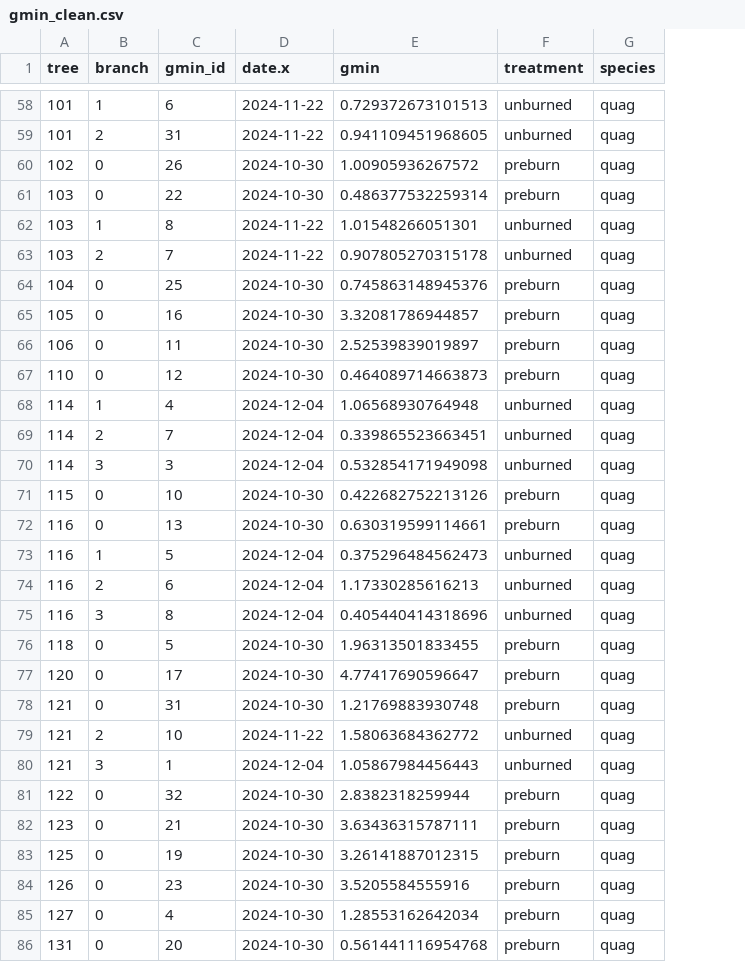
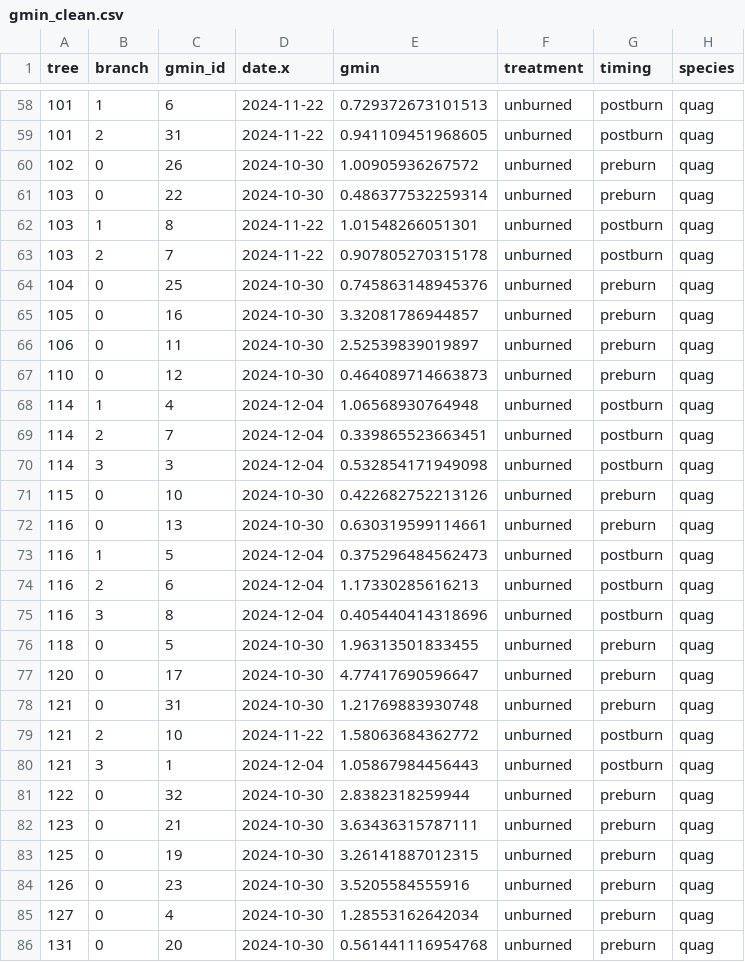
Before and after one commit to sdewees0523/sedgwick_trex_2024, a CSV file: data/clean_data/gmin_clean.csv, drawn as a sheet; only a part is shown, gaps mark what is left out; the diff covers the shown part only; the diff names each change by its address in the sheet, - before the commit and + after, or states it on an @@ line.

```diff
--- a/data/clean_data/gmin_clean.csv
+++ b/data/clean_data/gmin_clean.csv
+column G (timing), rows 58-86: postburn | postburn | preburn | preburn | postburn | postburn | preburn | preburn | preburn | preburn | postburn | postburn | postburn | preburn | preburn | postburn | postburn | postburn | preburn | preburn | preburn | postburn | postburn | preburn | preburn | preburn | preburn | preburn | preburn
-F60:F61 (treatment): preburn
+F60:F61 (treatment): unburned
-F64:F67 (treatment): preburn
+F64:F67 (treatment): unburned
-F71:F72 (treatment): preburn
+F71:F72 (treatment): unburned
-F76:F78 (treatment): preburn
+F76:F78 (treatment): unburned
-F81:F86 (treatment): preburn
+F81:F86 (treatment): unburned
```
Also changed, not shown: 33 edited cells elsewhere in this file, 1 other file.
